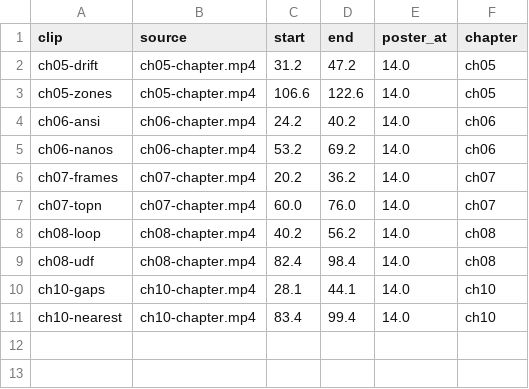
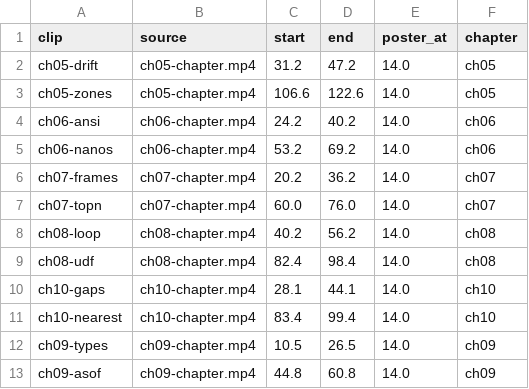
Before and after one commit to lisancao/spark-masterclass, a TSV file: book/media/clips/clips-part02.tsv, drawn as a sheet.

Commit message:
WIP: ch09 joins, ASOF and skew sections with outputs, clips

```diff
--- a/book/media/clips/clips-part02.tsv
+++ b/book/media/clips/clips-part02.tsv
@@ -11 +11,3 @@ ch10-gaps	ch10-chapter.mp4	28.1	44.1	14.0	ch10
 ch10-nearest	ch10-chapter.mp4	83.4	99.4	14.0	ch10
+ch09-types	ch09-chapter.mp4	10.5	26.5	14.0	ch09
+ch09-asof	ch09-chapter.mp4	44.8	60.8	14.0	ch09
```
Also changed, not shown: 11 other files.
